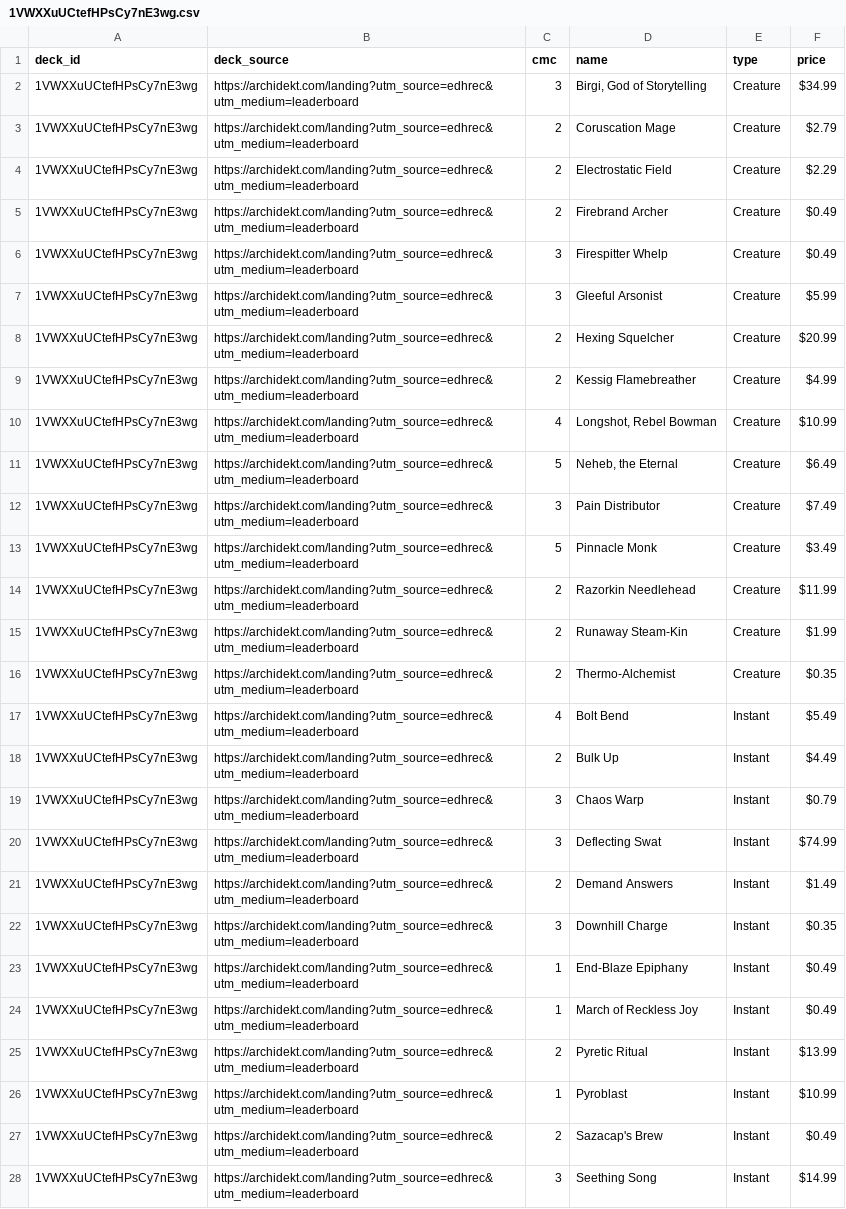
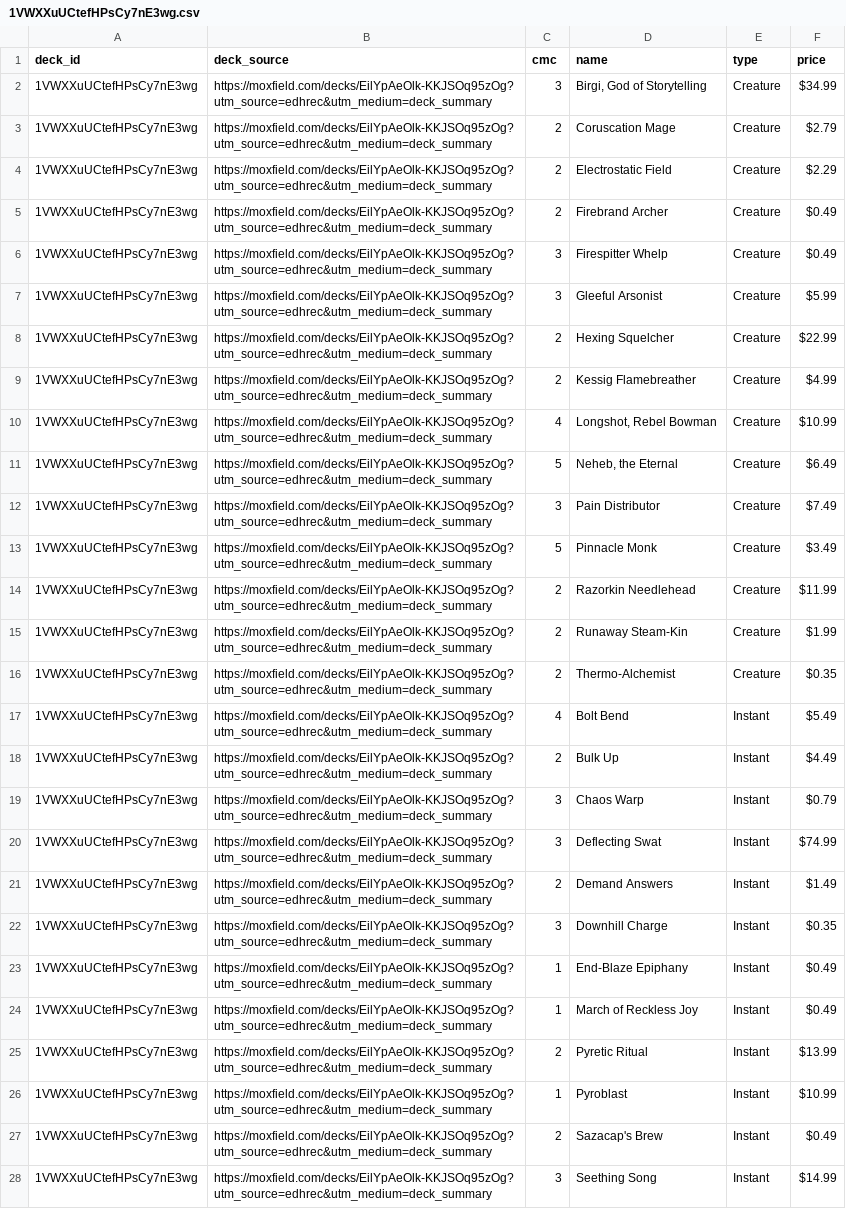
Before and after one commit to wojo1286/edhrec-scraper, a CSV file: decklists_html/1VWXXuUCtefHPsCy7nE3wg.csv, drawn as a sheet; only a part is shown; the diff covers the shown part only; the diff names each change by its address in the sheet, - before the commit and + after, or states it on an @@ line.

```diff
--- a/decklists_html/1VWXXuUCtefHPsCy7nE3wg.csv
+++ b/decklists_html/1VWXXuUCtefHPsCy7nE3wg.csv
-B2:B28 (deck_source): https://archidekt.com/landing?utm_source=edhrec&utm_medium=leaderboard
+B2:B28 (deck_source): https://moxfield.com/decks/EilYpAeOlk-KKJSOq95zOg?utm_source=edhrec&utm_medium=deck_summary
-F8 (price): $20.99
+F8 (price): $22.99
```
Also changed, not shown: 55 edited cells elsewhere in this file, decklists_html/BTDSRz_l-5Ok5Z1BN89ynA.csv, decklists_html/QSkfQS0jQ6jpX1-SSuyGgQ.csv, 51 other files.
